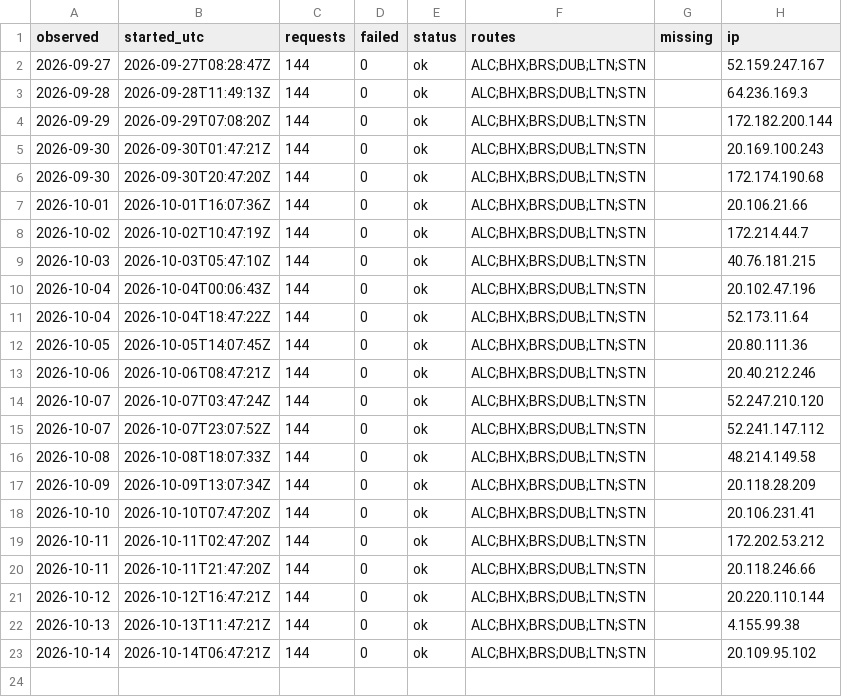
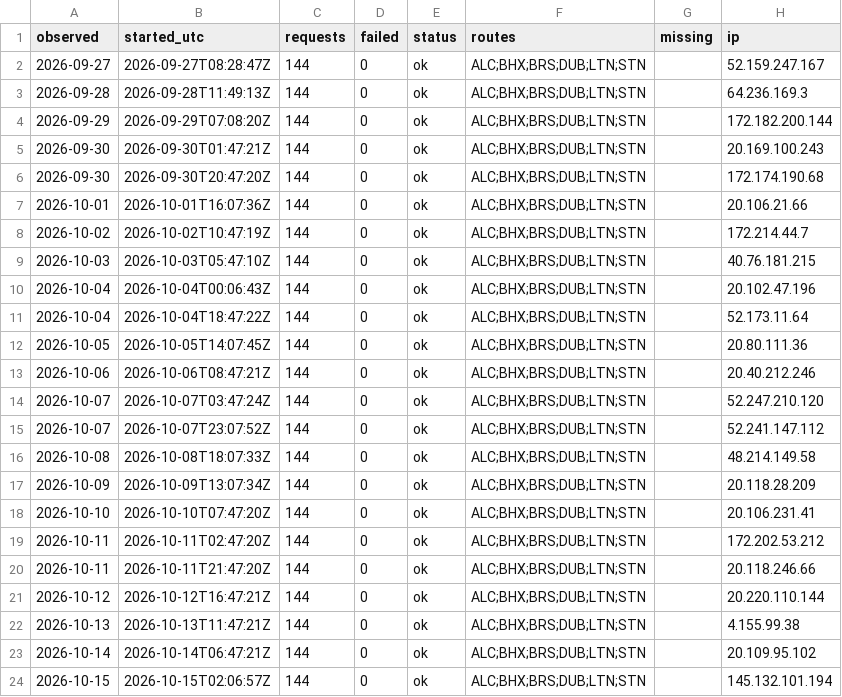
Before and after one commit to areqq/lcj-fares, a CSV file: data/BZG/runs.csv, drawn as a sheet.

```diff
--- a/data/BZG/runs.csv
+++ b/data/BZG/runs.csv
@@ -23 +23,2 @@ observed,started_utc,requests,failed,status,routes,missing,ip
 2026-10-14,2026-10-14T06:47:21Z,144,0,ok,ALC;BHX;BRS;DUB;LTN;STN,,20.109.95.102
+2026-10-15,2026-10-15T02:06:57Z,144,0,ok,ALC;BHX;BRS;DUB;LTN;STN,,145.132.101.194
```
Also changed, not shown: 1 other file.
